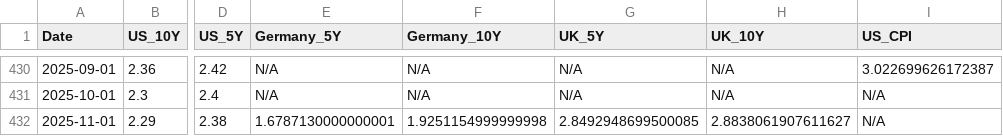
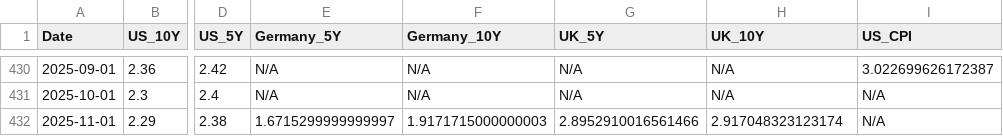
Before and after one commit to bankeronwheels-raph/quilt-outputs, a CSV file: global_breakevens.csv, drawn as a sheet; only a part is shown, gaps mark what is left out; the diff names each change by its address in the sheet, - before the commit and + after, or states it on an @@ line.

Commit message:
Update global breakeven inflation rates (US/UK/EU) [skip ci]

```diff
--- a/global_breakevens.csv
+++ b/global_breakevens.csv
-E432 (Germany_5Y): 1.6787130000000001
+E432 (Germany_5Y): 1.6715299999999997
-F432 (Germany_10Y): 1.9251154999999998
+F432 (Germany_10Y): 1.9171715000000003
-G432 (UK_5Y): 2.8492948699500085
+G432 (UK_5Y): 2.8952910016561466
-H432 (UK_10Y): 2.8838061907611627
+H432 (UK_10Y): 2.917048323123174
```
